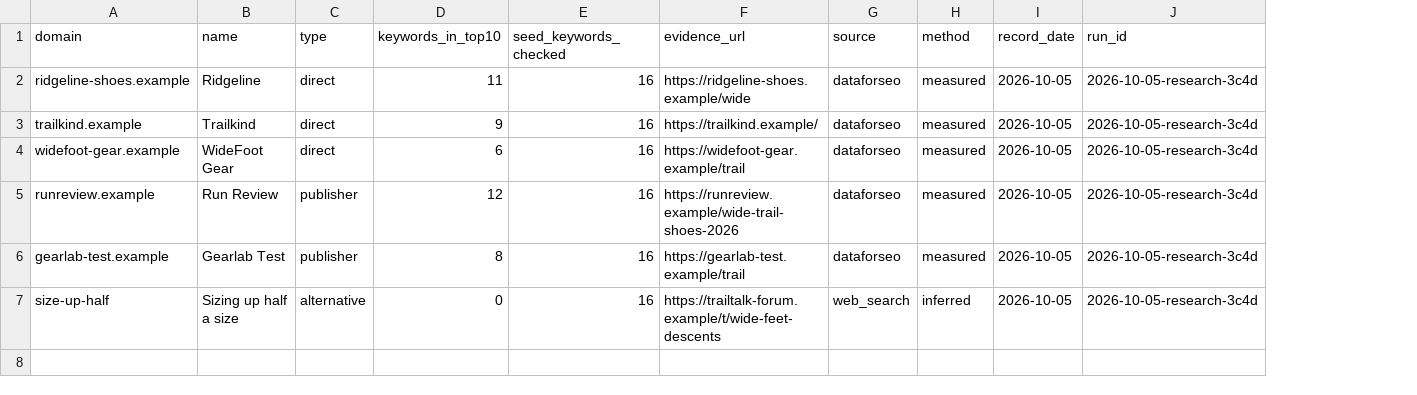
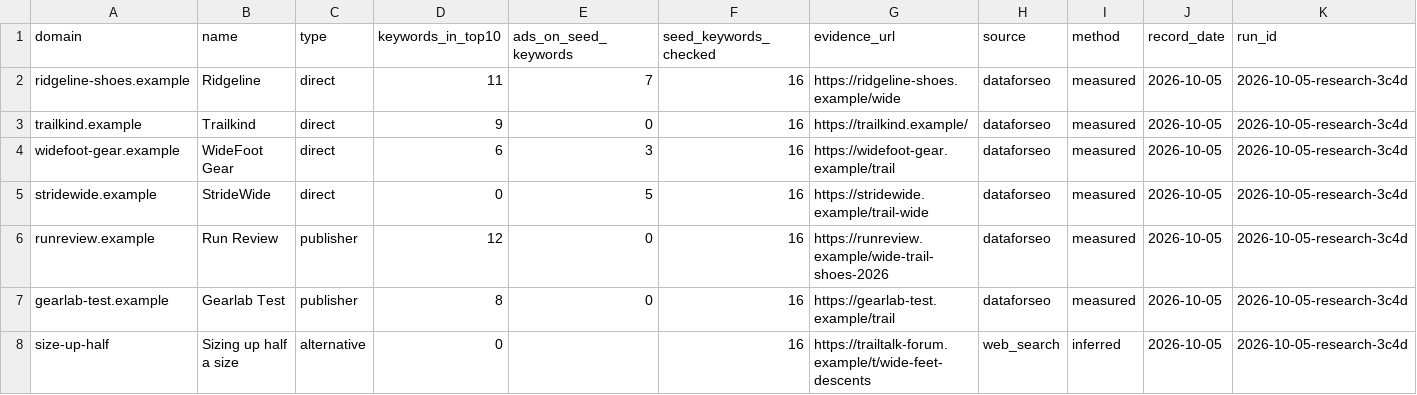
Before and after one commit to strategysoul/aeo-agent, a CSV file: examples/example-site/northpine-running.example/research/competitors.csv, drawn as a sheet; addresses are those after the commit; the diff names each change by its address in the sheet, - before the commit and + after, or states it on an @@ line.

```diff
--- a/examples/example-site/northpine-running.example/research/competitors.csv
+++ b/examples/example-site/northpine-running.example/research/competitors.csv
+column E (ads_on_seed_keywords), rows 2-4: 7 | 0 | 3; rows 6-7: 0 | 0
+row 5: stridewide.example | StrideWide | direct | 0 | 5 | 16 | https://stridewide.example/trail-wide | dataforseo | measured | 2026-10-05 | 2026-10-05-research-3c4d
```
Also changed, not shown: 7 other files.
